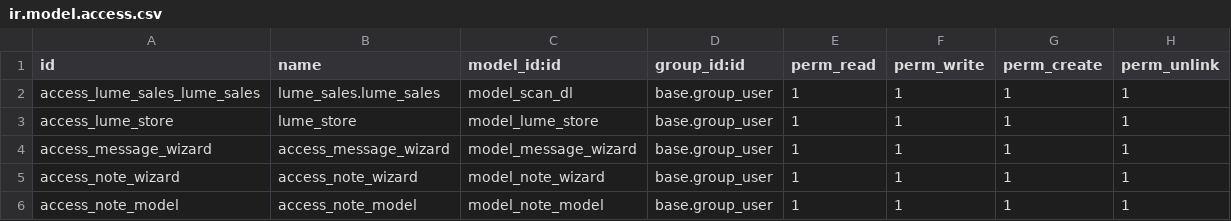
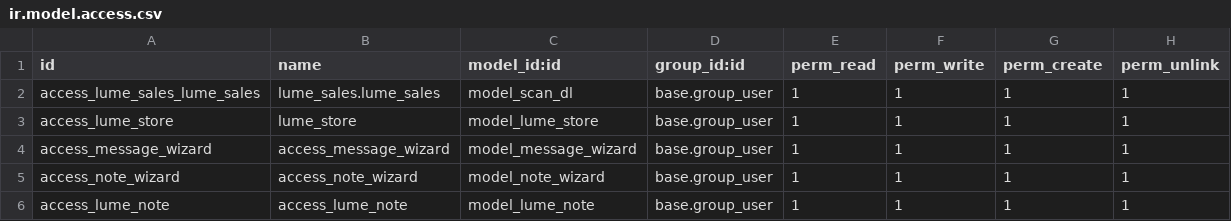
Before and after one commit to TFqoc/lumeprep2, a CSV file: lume_sales/security/ir.model.access.csv, drawn as a sheet.

Commit message:
add access rules

```diff
--- a/lume_sales/security/ir.model.access.csv
+++ b/lume_sales/security/ir.model.access.csv
@@ -5,2 +5,2 @@ access_message_wizard,access_message_wizard,model_message_wizard,base.group_user
 access_note_wizard,access_note_wizard,model_note_wizard,base.group_user,1,1,1,1
-access_note_model,access_note_model,model_note_model,base.group_user,1,1,1,1
+access_lume_note,access_lume_note,model_lume_note,base.group_user,1,1,1,1
```
Also changed, not shown: 1 other file.
